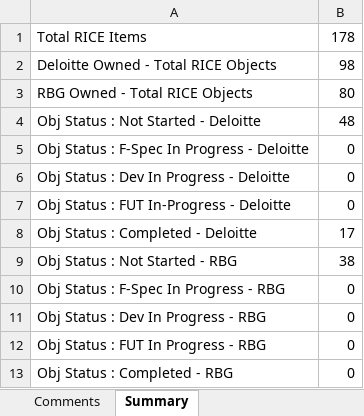
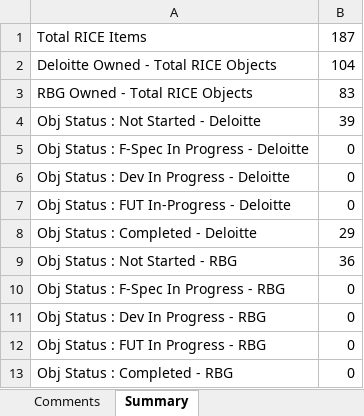
Before and after one commit to diprish/RICE, an Excel workbook: rice_tracker_data.xlsx, sheet Summary, drawn as a sheet; values as stored, in another font and other column widths than the file's, no borders; the diff names each change by its address in the sheet, - before the commit and + after, or states it on an @@ line.

```diff
--- a/rice_tracker_data.xlsx (sheet Summary)
+++ b/rice_tracker_data.xlsx (sheet Summary)
-B1: 178
+B1: 187
-B2: 98
+B2: 104
-B3: 80
+B3: 83
-B4: 48
+B4: 39
-B8: 17
+B8: 29
-B9: 38
+B9: 36
```
Also changed, not shown: sheet 1.4.2 - Overall Rice Tracker_rb, sheet Comments, hidden cells, 5 other files.
